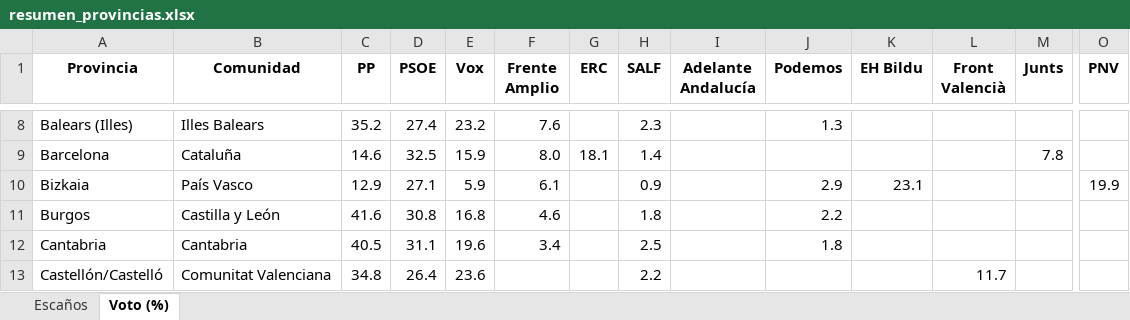
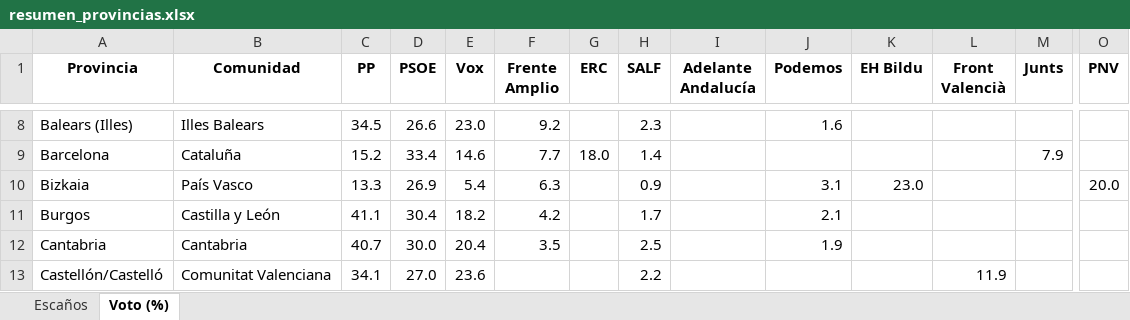
Before and after one commit to fermanpre/pondera, an Excel workbook: Web/sitio/resumen_provincias.xlsx, sheet Voto (%), drawn as a sheet; only a part is shown, gaps mark what is left out; values as stored, in another font and other column widths than the file's, no borders; the diff covers the shown part only; the diff names each change by its address in the sheet, - before the commit and + after, or states it on an @@ line.

```diff
--- a/Web/sitio/resumen_provincias.xlsx (sheet Voto (%))
+++ b/Web/sitio/resumen_provincias.xlsx (sheet Voto (%))
-C8 (PP): 35.2
+C8 (PP): 34.5
-D8 (PSOE): 27.4
+D8 (PSOE): 26.6
-E8 (Vox): 23.2
+E8 (Vox): 23.0
-F8 (Frente Amplio): 7.6
+F8 (Frente Amplio): 9.2
-J8 (Podemos): 1.3
+J8 (Podemos): 1.6
-C9 (PP): 14.6
+C9 (PP): 15.2
-D9 (PSOE): 32.5
+D9 (PSOE): 33.4
-E9 (Vox): 15.9
+E9 (Vox): 14.6
-F9 (Frente Amplio): 8.0
+F9 (Frente Amplio): 7.7
-G9 (ERC): 18.1
+G9 (ERC): 18.0
-M9 (Junts): 7.8
+M9 (Junts): 7.9
-C10 (PP): 12.9
+C10 (PP): 13.3
-D10 (PSOE): 27.1
+D10 (PSOE): 26.9
-E10 (Vox): 5.9
+E10 (Vox): 5.4
-F10 (Frente Amplio): 6.1
+F10 (Frente Amplio): 6.3
-J10 (Podemos): 2.9
+J10 (Podemos): 3.1
-K10 (EH Bildu): 23.1
+K10 (EH Bildu): 23.0
-O10 (PNV): 19.9
+O10 (PNV): 20.0
-C11 (PP): 41.6
+C11 (PP): 41.1
-D11 (PSOE): 30.8
+D11 (PSOE): 30.4
-E11 (Vox): 16.8
+E11 (Vox): 18.2
-F11 (Frente Amplio): 4.6
+F11 (Frente Amplio): 4.2
-H11 (SALF): 1.8
+H11 (SALF): 1.7
-J11 (Podemos): 2.2
+J11 (Podemos): 2.1
-C12 (PP): 40.5
+C12 (PP): 40.7
-D12 (PSOE): 31.1
+D12 (PSOE): 30.0
-E12 (Vox): 19.6
+E12 (Vox): 20.4
-F12 (Frente Amplio): 3.4
+F12 (Frente Amplio): 3.5
-J12 (Podemos): 1.8
+J12 (Podemos): 1.9
-C13 (PP): 34.8
+C13 (PP): 34.1
-D13 (PSOE): 26.4
+D13 (PSOE): 27.0
-L13 (Front Valencià): 11.7
+L13 (Front Valencià): 11.9
```
Also changed, not shown: 214 edited cells elsewhere in this sheet, sheet Escaños, 13 other files.
